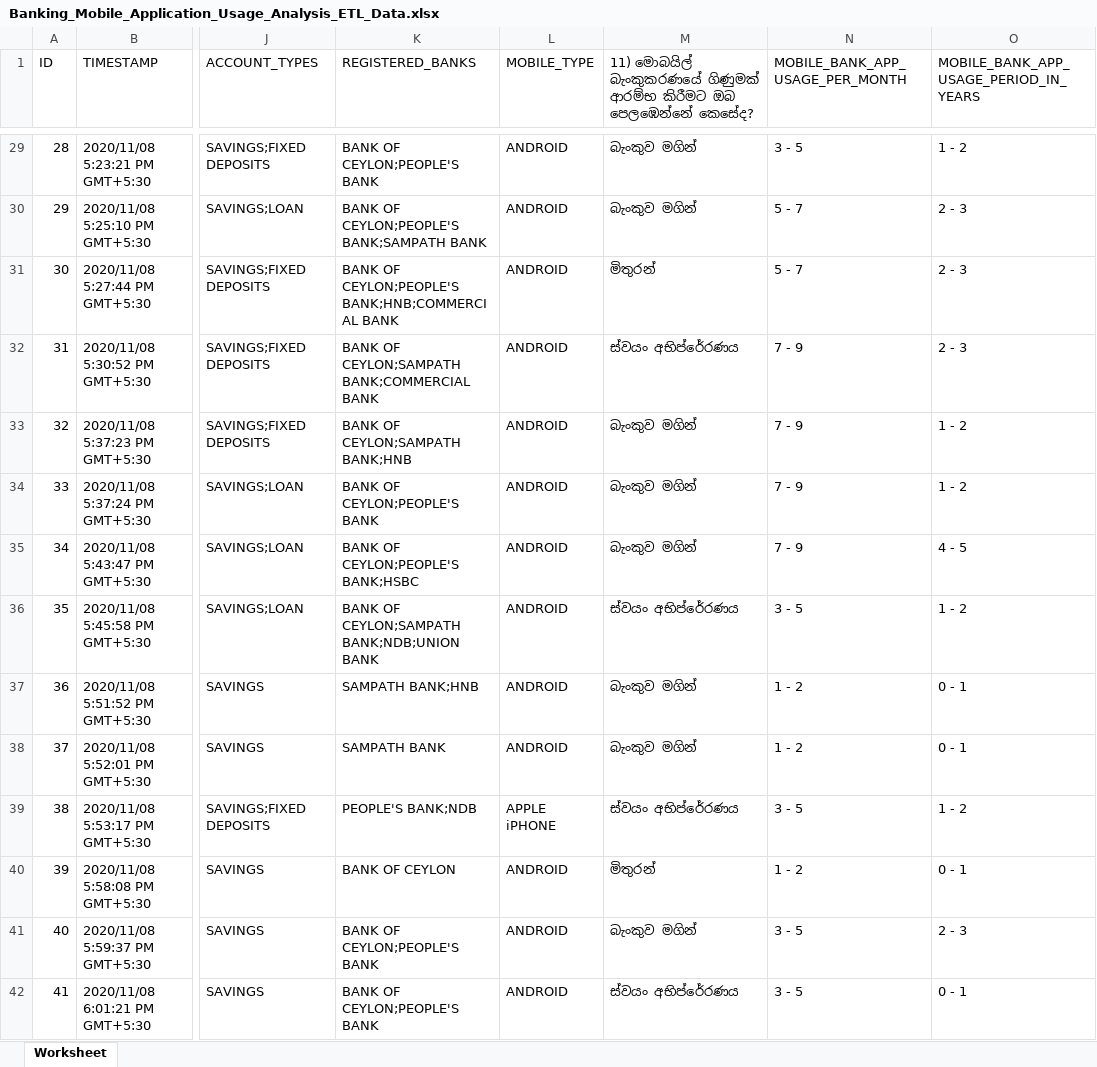
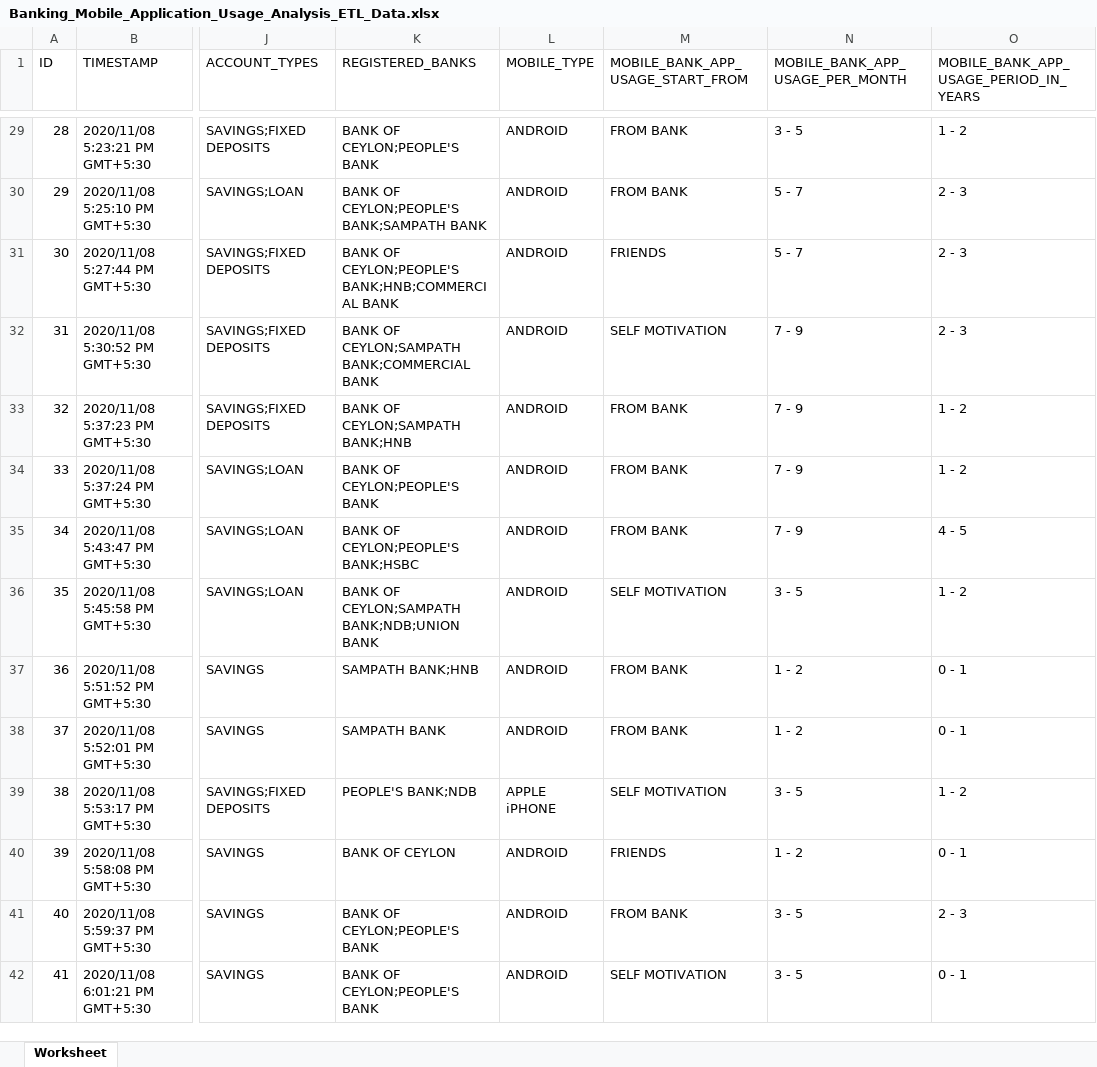
Before and after one commit to sampathsl/UOM_2020_CS5651_Statistical_Inference, an Excel workbook: Banking_Mobile_Application_Usage_Analysis_ETL_Data.xlsx, sheet Worksheet, drawn as a sheet; only a part is shown, gaps mark what is left out; values as stored, in another font and other column widths than the file's, no borders; the diff covers the shown part only; the diff names each change by its address in the sheet, - before the commit and + after, or states it on an @@ line.

```diff
--- a/Banking_Mobile_Application_Usage_Analysis_ETL_Data.xlsx (sheet Worksheet)
+++ b/Banking_Mobile_Application_Usage_Analysis_ETL_Data.xlsx (sheet Worksheet)
-M1: 11) මොබයිල් බැංකුකරණයේ ගිණුමක් ආරම්භ කිරීමට ඔබ පෙලඹෙන්නේ කෙසේද?
+M1: MOBILE_BANK_APP_USAGE_START_FROM
-M29:M30 (MOBILE_BANK_APP_USAGE_START_FROM): බැංකුව මගින්
+M29:M30 (MOBILE_BANK_APP_USAGE_START_FROM): FROM BANK
-M31 (MOBILE_BANK_APP_USAGE_START_FROM): මිතුරන්
+M31 (MOBILE_BANK_APP_USAGE_START_FROM): FRIENDS
-M32 (MOBILE_BANK_APP_USAGE_START_FROM): ස්වයං අභිප්රේරණය
+M32 (MOBILE_BANK_APP_USAGE_START_FROM): SELF MOTIVATION
-M33:M35 (MOBILE_BANK_APP_USAGE_START_FROM): බැංකුව මගින්
+M33:M35 (MOBILE_BANK_APP_USAGE_START_FROM): FROM BANK
-M36 (MOBILE_BANK_APP_USAGE_START_FROM): ස්වයං අභිප්රේරණය
+M36 (MOBILE_BANK_APP_USAGE_START_FROM): SELF MOTIVATION
-M37:M38 (MOBILE_BANK_APP_USAGE_START_FROM): බැංකුව මගින්
+M37:M38 (MOBILE_BANK_APP_USAGE_START_FROM): FROM BANK
-M39 (MOBILE_BANK_APP_USAGE_START_FROM): ස්වයං අභිප්රේරණය
+M39 (MOBILE_BANK_APP_USAGE_START_FROM): SELF MOTIVATION
-M40 (MOBILE_BANK_APP_USAGE_START_FROM): මිතුරන්
+M40 (MOBILE_BANK_APP_USAGE_START_FROM): FRIENDS
-M41 (MOBILE_BANK_APP_USAGE_START_FROM): බැංකුව මගින්
+M41 (MOBILE_BANK_APP_USAGE_START_FROM): FROM BANK
-M42 (MOBILE_BANK_APP_USAGE_START_FROM): ස්වයං අභිප්රේරණය
+M42 (MOBILE_BANK_APP_USAGE_START_FROM): SELF MOTIVATION
```
Also changed, not shown: 89 edited cells elsewhere in this sheet, 1 other file.
